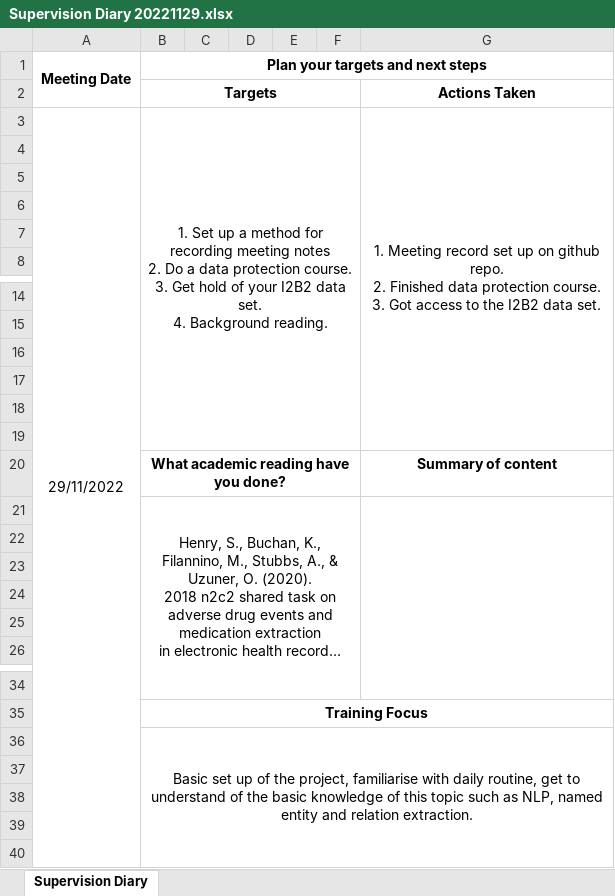
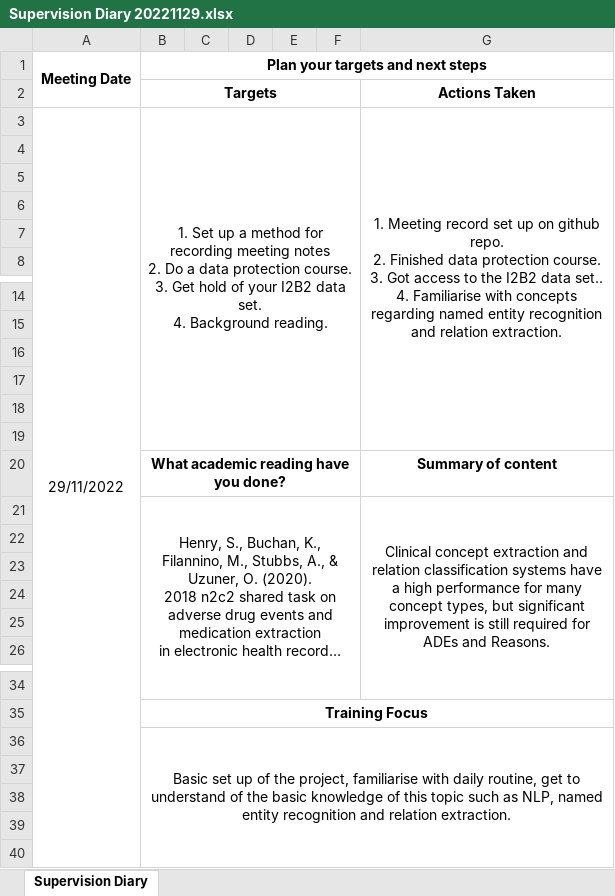
Before and after one commit to LQZ08/KCL-Master-Project, an Excel workbook: Diary/Supervision Diary 20221129.xlsx, sheet Supervision Diary, drawn as a sheet; only a part is shown, gaps mark what is left out; long unchanged cells end in …; values as stored, in another font and other column widths than the file's, no borders; ↵ is a line break in a cell; the diff names each change by its address in the sheet, - before the commit and + after, or states it on an @@ line.

Commit message:
update

```diff
--- a/Diary/Supervision Diary 20221129.xlsx (sheet Supervision Diary)
+++ b/Diary/Supervision Diary 20221129.xlsx (sheet Supervision Diary)
-G3: …I2B2 data set.
+G3: …I2B2 data set.. ↵ 4. Familiarise with concepts regarding named entity recognition and relation extraction.
-G21: (empty)
+G21: Clinical concept extraction and relation classification systems have a high performance for many concept types, but significant improvement is still required for ADEs and Reasons.
-B36 (Plan your targets and next steps): …named entity and relation…
+B36 (Plan your targets and next steps): …named entity recognition and relation…
```
